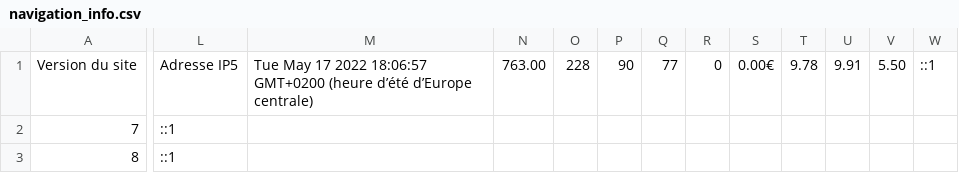
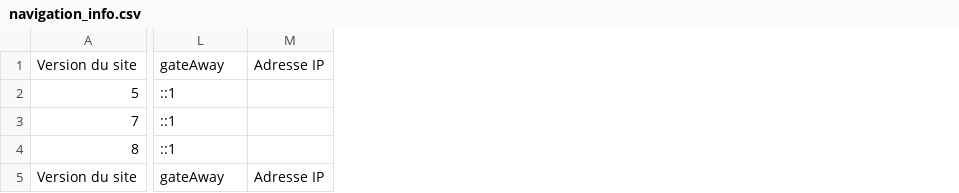
Before and after one commit to trousse/core-art, a CSV file: data/navigation_info.csv, drawn as a sheet; only a part is shown, gaps mark what is left out; removed rows and columns are numbered as before the commit, all else as after; rows hold the shown columns only; the diff names each change by its address in the sheet, - before the commit and + after, or states it on an @@ line.

```diff
--- a/data/navigation_info.csv
+++ b/data/navigation_info.csv
-column M, row 1: Tue May 17 2022 18:06:57 GMT+0200 (heure d’été d’Europe centrale)
-column N, row 1: 763.00
-column O, row 1: 228
-column P, row 1: 90
-column Q, row 1: 77
-column R, row 1: 0
-column S, row 1: 0.00€
-column T, row 1: 9.78
-column U, row 1: 9.91
-column V, row 1: 5.50
-column W, row 1: ::1
+column M, row 1: Adresse IP
-L1: Adresse IP5
+L1: gateAway
+row 2: 5 | ::1
+row 5: Version du site | gateAway | Adresse IP
```
Also changed, not shown: 5 other files.
